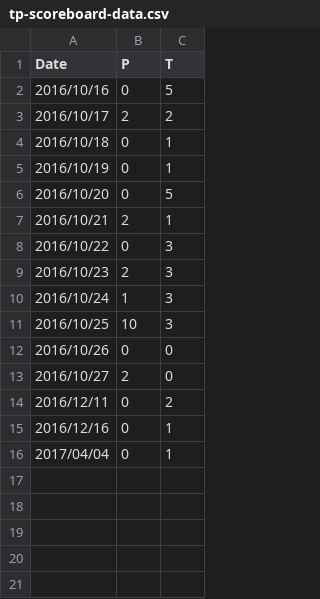
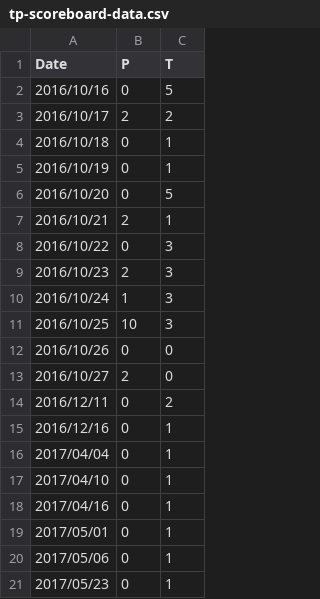
Before and after one commit to poliphilochu/tp-scoreboard, a CSV file: data/tp-scoreboard-data.csv, drawn as a sheet.

Commit message:
Update data.

```diff
--- a/data/tp-scoreboard-data.csv
+++ b/data/tp-scoreboard-data.csv
@@ -16 +16,6 @@ Date,P,T
 2017/04/04,0,1
+2017/04/10,0,1
+2017/04/16,0,1
+2017/05/01,0,1
+2017/05/06,0,1
+2017/05/23,0,1
```
